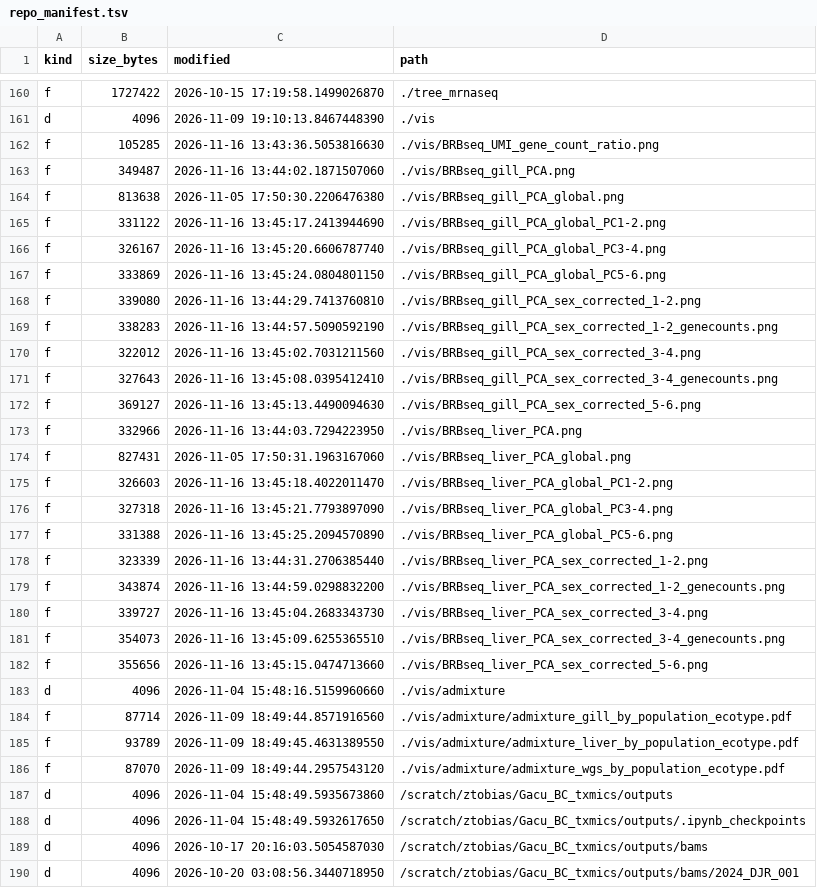
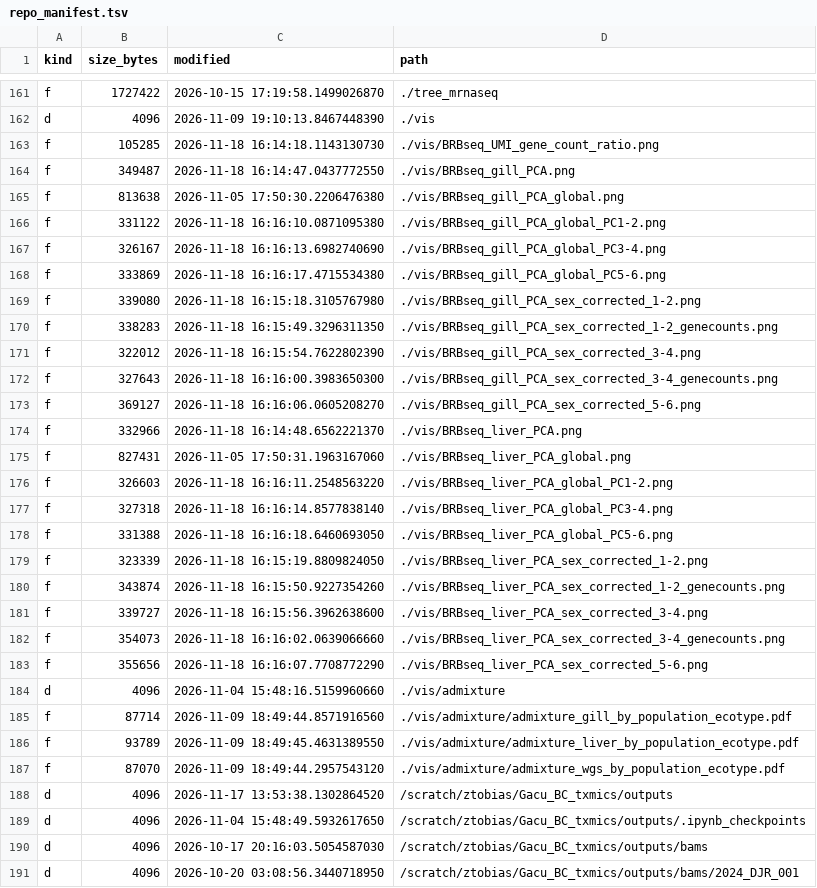
Before and after one commit to zactobias44/Gacu_BC_txmics, a TSV file: .codex_manifest/repo_manifest.tsv, drawn as a sheet; only a part is shown, gaps mark what is left out; the diff covers the shown part only.

```diff
--- a/.codex_manifest/repo_manifest.tsv
+++ b/.codex_manifest/repo_manifest.tsv
@@ -161,23 +162,23 @@ f	1727422	2026-10-15 17:19:58.1499026870	./tree_mrnaseq
 d	4096	2026-11-09 19:10:13.8467448390	./vis
-f	105285	2026-11-16 13:43:36.5053816630	./vis/BRBseq_UMI_gene_count_ratio.png
-f	349487	2026-11-16 13:44:02.1871507060	./vis/BRBseq_gill_PCA.png
+f	105285	2026-11-18 16:14:18.1143130730	./vis/BRBseq_UMI_gene_count_ratio.png
+f	349487	2026-11-18 16:14:47.0437772550	./vis/BRBseq_gill_PCA.png
 f	813638	2026-11-05 17:50:30.2206476380	./vis/BRBseq_gill_PCA_global.png
-f	331122	2026-11-16 13:45:17.2413944690	./vis/BRBseq_gill_PCA_global_PC1-2.png
-f	326167	2026-11-16 13:45:20.6606787740	./vis/BRBseq_gill_PCA_global_PC3-4.png
-f	333869	2026-11-16 13:45:24.0804801150	./vis/BRBseq_gill_PCA_global_PC5-6.png
-f	339080	2026-11-16 13:44:29.7413760810	./vis/BRBseq_gill_PCA_sex_corrected_1-2.png
-f	338283	2026-11-16 13:44:57.5090592190	./vis/BRBseq_gill_PCA_sex_corrected_1-2_genecounts.png
-f	322012	2026-11-16 13:45:02.7031211560	./vis/BRBseq_gill_PCA_sex_corrected_3-4.png
-f	327643	2026-11-16 13:45:08.0395412410	./vis/BRBseq_gill_PCA_sex_corrected_3-4_genecounts.png
-f	369127	2026-11-16 13:45:13.4490094630	./vis/BRBseq_gill_PCA_sex_corrected_5-6.png
-f	332966	2026-11-16 13:44:03.7294223950	./vis/BRBseq_liver_PCA.png
+f	331122	2026-11-18 16:16:10.0871095380	./vis/BRBseq_gill_PCA_global_PC1-2.png
+f	326167	2026-11-18 16:16:13.6982740690	./vis/BRBseq_gill_PCA_global_PC3-4.png
+f	333869	2026-11-18 16:16:17.4715534380	./vis/BRBseq_gill_PCA_global_PC5-6.png
+f	339080	2026-11-18 16:15:18.3105767980	./vis/BRBseq_gill_PCA_sex_corrected_1-2.png
+f	338283	2026-11-18 16:15:49.3296311350	./vis/BRBseq_gill_PCA_sex_corrected_1-2_genecounts.png
+f	322012	2026-11-18 16:15:54.7622802390	./vis/BRBseq_gill_PCA_sex_corrected_3-4.png
+f	327643	2026-11-18 16:16:00.3983650300	./vis/BRBseq_gill_PCA_sex_corrected_3-4_genecounts.png
+f	369127	2026-11-18 16:16:06.0605208270	./vis/BRBseq_gill_PCA_sex_corrected_5-6.png
+f	332966	2026-11-18 16:14:48.6562221370	./vis/BRBseq_liver_PCA.png
 f	827431	2026-11-05 17:50:31.1963167060	./vis/BRBseq_liver_PCA_global.png
-f	326603	2026-11-16 13:45:18.4022011470	./vis/BRBseq_liver_PCA_global_PC1-2.png
-f	327318	2026-11-16 13:45:21.7793897090	./vis/BRBseq_liver_PCA_global_PC3-4.png
-f	331388	2026-11-16 13:45:25.2094570890	./vis/BRBseq_liver_PCA_global_PC5-6.png
-f	323339	2026-11-16 13:44:31.2706385440	./vis/BRBseq_liver_PCA_sex_corrected_1-2.png
-f	343874	2026-11-16 13:44:59.0298832200	./vis/BRBseq_liver_PCA_sex_corrected_1-2_genecounts.png
-f	339727	2026-11-16 13:45:04.2683343730	./vis/BRBseq_liver_PCA_sex_corrected_3-4.png
-f	354073	2026-11-16 13:45:09.6255365510	./vis/BRBseq_liver_PCA_sex_corrected_3-4_genecounts.png
-f	355656	2026-11-16 13:45:15.0474713660	./vis/BRBseq_liver_PCA_sex_corrected_5-6.png
+f	326603	2026-11-18 16:16:11.2548563220	./vis/BRBseq_liver_PCA_global_PC1-2.png
+f	327318	2026-11-18 16:16:14.8577838140	./vis/BRBseq_liver_PCA_global_PC3-4.png
+f	331388	2026-11-18 16:16:18.6460693050	./vis/BRBseq_liver_PCA_global_PC5-6.png
+f	323339	2026-11-18 16:15:19.8809824050	./vis/BRBseq_liver_PCA_sex_corrected_1-2.png
+f	343874	2026-11-18 16:15:50.9227354260	./vis/BRBseq_liver_PCA_sex_corrected_1-2_genecounts.png
+f	339727	2026-11-18 16:15:56.3962638600	./vis/BRBseq_liver_PCA_sex_corrected_3-4.png
+f	354073	2026-11-18 16:16:02.0639066660	./vis/BRBseq_liver_PCA_sex_corrected_3-4_genecounts.png
+f	355656	2026-11-18 16:16:07.7708772290	./vis/BRBseq_liver_PCA_sex_corrected_5-6.png
 d	4096	2026-11-04 15:48:16.5159960660	./vis/admixture
@@ -186,3 +187,3 @@ f	93789	2026-11-09 18:49:45.4631389550	./vis/admixture/admixture_liver_by_popula
 f	87070	2026-11-09 18:49:44.2957543120	./vis/admixture/admixture_wgs_by_population_ecotype.pdf
-d	4096	2026-11-04 15:48:49.5935673860	/scratch/ztobias/Gacu_BC_txmics/outputs
+d	4096	2026-11-17 13:53:38.1302864520	/scratch/ztobias/Gacu_BC_txmics/outputs
 d	4096	2026-11-04 15:48:49.5932617650	/scratch/ztobias/Gacu_BC_txmics/outputs/.ipynb_checkpoints
```
Also changed, not shown: 1 added row, 21 removed rows and 11 edited cells elsewhere in this file, 5 other files.
